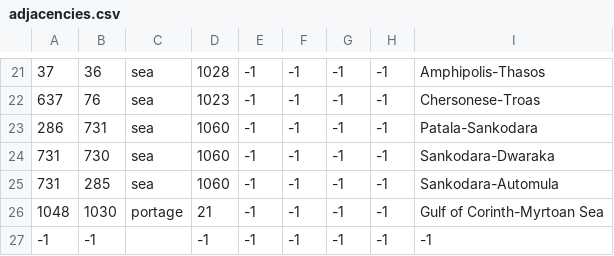
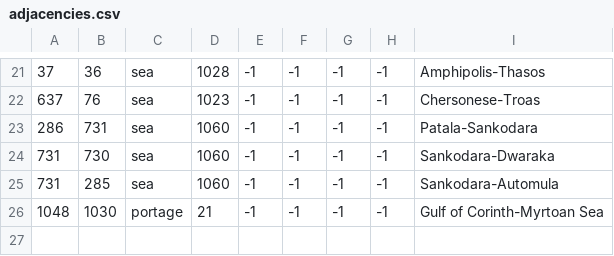
Before and after one commit to rickinator9/Diadochi-Kings, a CSV file: map/adjacencies.csv, drawn as a sheet; only a part is shown, gaps mark what is left out; the diff names each change by its address in the sheet, - before the commit and + after, or states it on an @@ line.

```diff
--- a/map/adjacencies.csv
+++ b/map/adjacencies.csv
-row 27: -1 | -1 |  | -1 | -1 | -1 | -1 | -1 | -1
```
Also changed, not shown: 41 other files.
